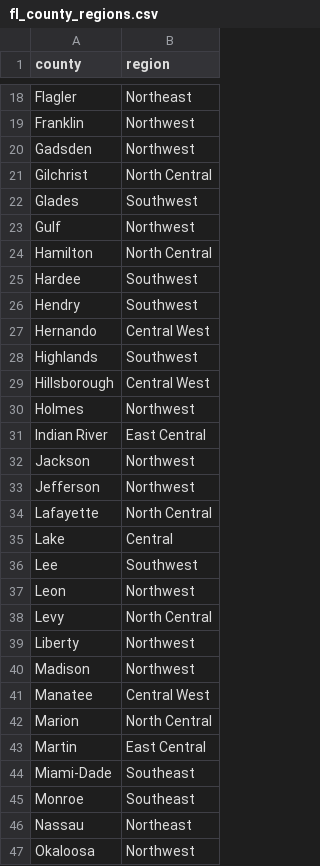
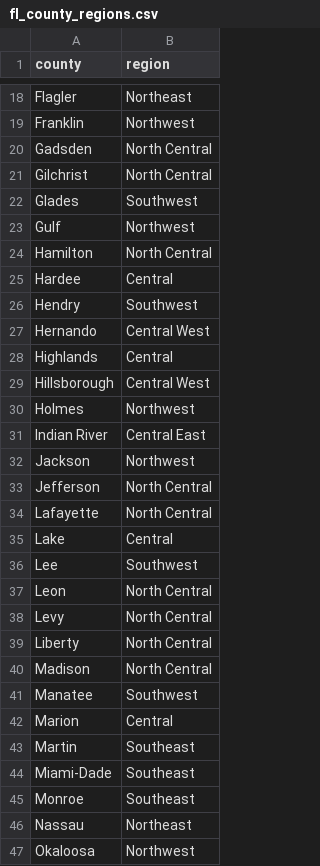
Before and after one commit to dexC166/fl_population_growth_sql_2026, a CSV file: data/fl_county_regions.csv, drawn as a sheet; only a part is shown, gaps mark what is left out; the diff covers the shown part only.

Commit message:
Update README and data files to reflect revised county region assignments and growth statistics; adjust SQL scripts for consistency with new data.

```diff
--- a/data/fl_county_regions.csv
+++ b/data/fl_county_regions.csv
@@ -19,3 +19,3 @@ Flagler,Northeast
 Franklin,Northwest
-Gadsden,Northwest
+Gadsden,North Central
 Gilchrist,North Central
@@ -24,11 +24,11 @@ Gulf,Northwest
 Hamilton,North Central
-Hardee,Southwest
+Hardee,Central
 Hendry,Southwest
 Hernando,Central West
-Highlands,Southwest
+Highlands,Central
 Hillsborough,Central West
 Holmes,Northwest
-Indian River,East Central
+Indian River,Central East
 Jackson,Northwest
-Jefferson,Northwest
+Jefferson,North Central
 Lafayette,North Central
@@ -36,9 +36,9 @@ Lake,Central
 Lee,Southwest
-Leon,Northwest
+Leon,North Central
 Levy,North Central
-Liberty,Northwest
-Madison,Northwest
-Manatee,Central West
-Marion,North Central
-Martin,East Central
+Liberty,North Central
+Madison,North Central
+Manatee,Southwest
+Marion,Central
+Martin,Southeast
 Miami-Dade,Southeast
```
Also changed, not shown: 11 edited cells elsewhere in this file, 6 other files.
